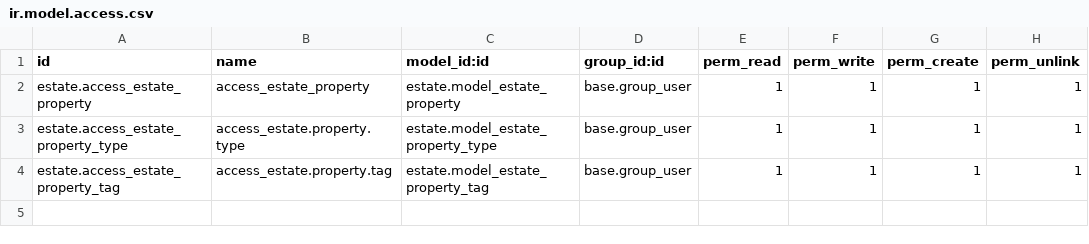
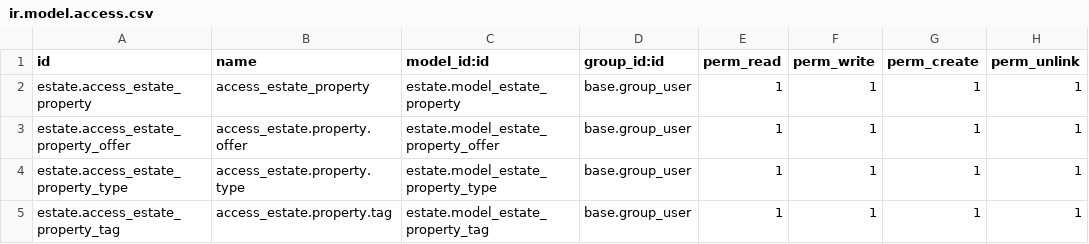
Before and after one commit to fm69/technical-training, a CSV file: estate/security/ir.model.access.csv, drawn as a sheet; the diff names each change by its address in the sheet, - before the commit and + after, or states it on an @@ line.

Commit message:
V1 - add rigths, menu - offer

```diff
--- a/estate/security/ir.model.access.csv
+++ b/estate/security/ir.model.access.csv
+row 3: estate.access_estate_property_offer | access_estate.property.offer | estate.model_estate_property_offer | base.group_user | 1 | 1 | 1 | 1
```
Also changed, not shown: 2 other files.
